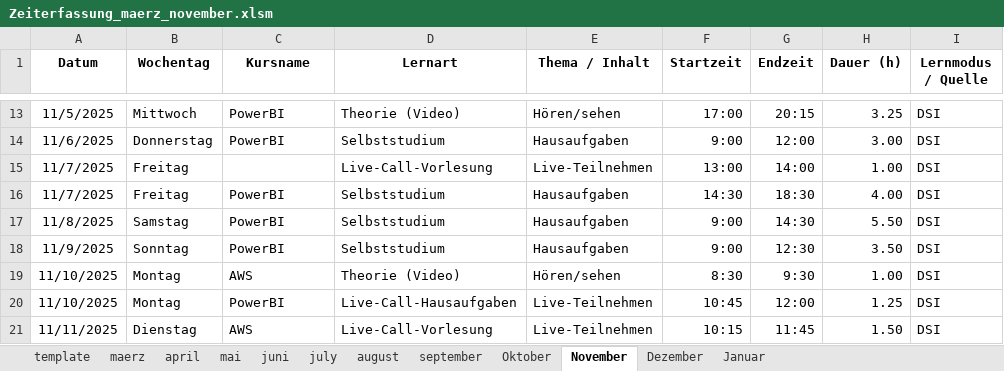
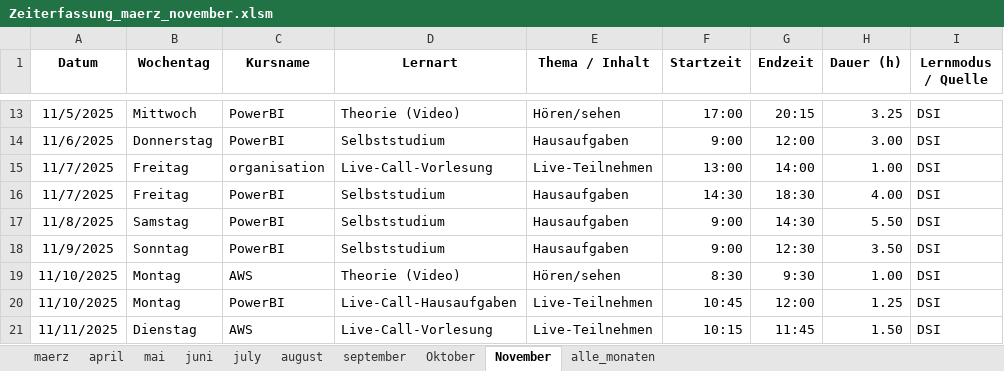
Before and after one commit to Elena-Wowchik/Projekt_Zeiterfassung, an Excel workbook: Zeiterfassung_maerz_november.xlsm, sheet November, drawn as a sheet; only a part is shown, gaps mark what is left out; values as stored, in another font and other column widths than the file's, no borders; conditional formats and table styles not drawn; the diff names each change by its address in the sheet, - before the commit and + after, or states it on an @@ line.

```diff
--- a/Zeiterfassung_maerz_november.xlsm (sheet November)
+++ b/Zeiterfassung_maerz_november.xlsm (sheet November)
-sheet tab: template
-sheet tab: Dezember
-sheet tab: Januar
+sheet tab: alle_monaten
-C15 (Kursname): (empty)
+C15 (Kursname): organisation
```
Also changed, not shown: sheet august, sheet mai, sheet april, sheet juni, sheet july, sheet maerz, 1 more sheet, oktober_test.xlsm, 12 other files.
